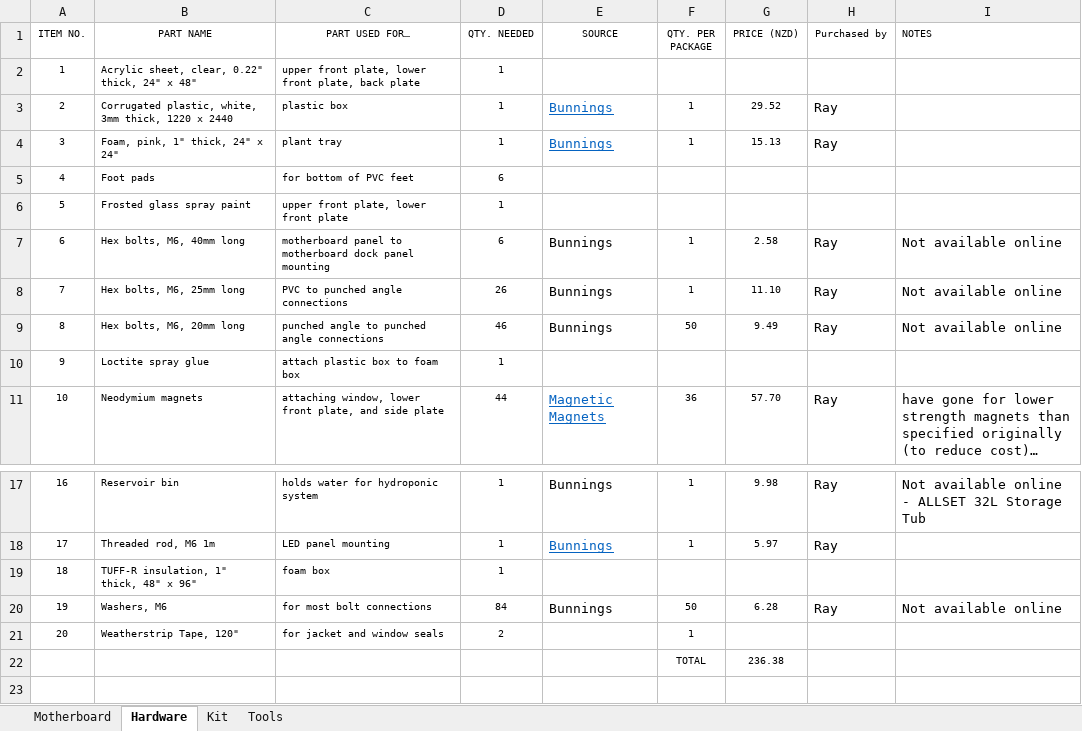
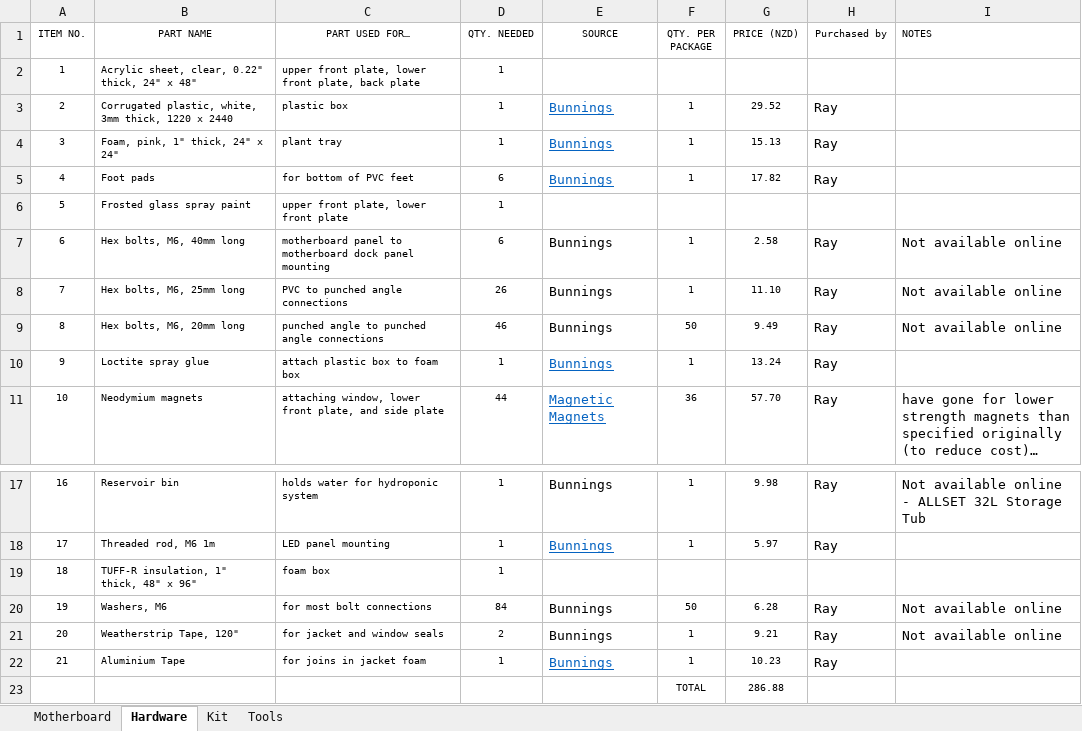
Before and after one commit to NZ-Food-Computer/gro-hardware, an Excel workbook: BOM food computer (New Zealand).xlsx, sheet Hardware, drawn as a sheet; only a part is shown, gaps mark what is left out; long unchanged cells end in …; values as stored, in another font and other column widths than the file's, no borders; removed rows and columns are numbered as before the commit, all else as after; the diff names each change by its address in the sheet, - before the commit and + after, or states it on an @@ line.

Commit message:
Bought more stuff :)
Also added a line for the Aluminium tape that’s not included in the BOM
but referenced in the instructions.

```diff
--- a/BOM food computer (New Zealand).xlsx (sheet Hardware)
+++ b/BOM food computer (New Zealand).xlsx (sheet Hardware)
-E5 (SOURCE): (empty)
+E5 (SOURCE): Bunnings
-F5 (QTY. PER PACKAGE): (empty)
+F5 (QTY. PER PACKAGE): 1
-G5 (PRICE (NZD)): (empty)
+G5 (PRICE (NZD)): 17.82
-H5 (Purchased by): (empty)
+H5 (Purchased by): Ray
-E10 (SOURCE): (empty)
+E10 (SOURCE): Bunnings
-F10 (QTY. PER PACKAGE): (empty)
+F10 (QTY. PER PACKAGE): 1
-G10 (PRICE (NZD)): (empty)
+G10 (PRICE (NZD)): 13.24
-H10 (Purchased by): (empty)
+H10 (Purchased by): Ray
-E21 (SOURCE): (empty)
+E21 (SOURCE): Bunnings
-G21 (PRICE (NZD)): (empty)
+G21 (PRICE (NZD)): 9.21
-H21 (Purchased by): (empty)
+H21 (Purchased by): Ray
-I21 (NOTES): (empty)
+I21 (NOTES): Not available online
-row 22:  |  |  |  |  | TOTAL | 236.38
+row 22: 21 | Aluminium Tape | for joins in jacket foam | 1 | Bunnings | 1 | 10.23 | Ray
+row 23:  |  |  |  |  | TOTAL | 286.88
```
